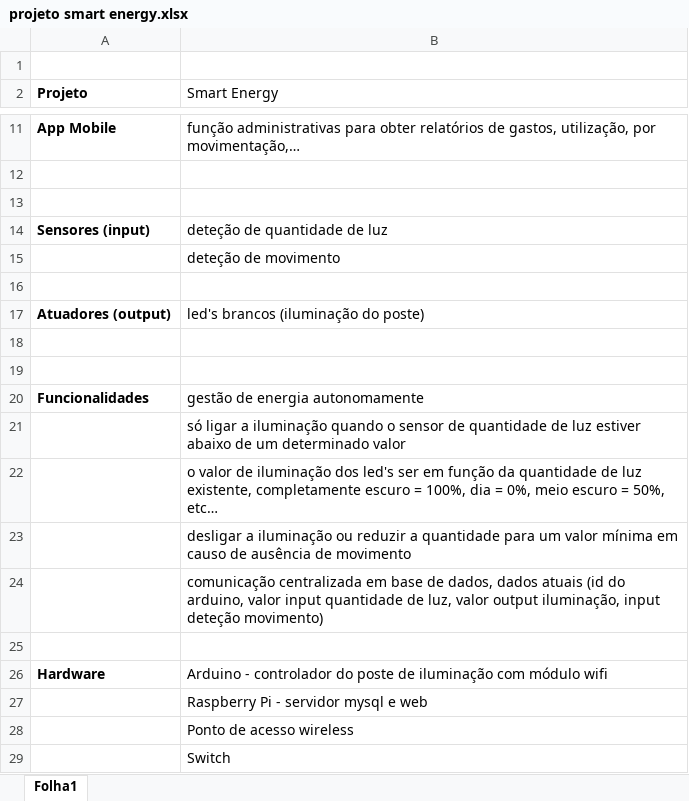
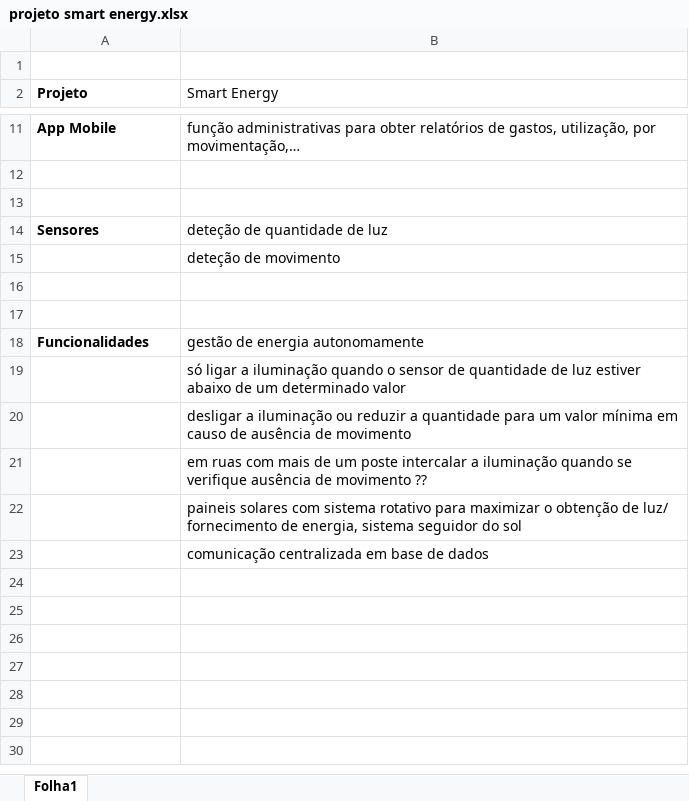
Before and after one commit to azevedotiago/LESI3_SmartCampus, an Excel workbook: PA/projeto smart energy.xlsx, sheet Folha1, drawn as a sheet; only a part is shown, gaps mark what is left out; values as stored, in another font and other column widths than the file's, no borders; removed rows and columns are numbered as before the commit, all else as after; the diff names each change by its address in the sheet, - before the commit and + after, or states it on an @@ line.

Commit message:
20221004 2212
dados da rede

```diff
--- a/PA/projeto smart energy.xlsx (sheet Folha1)
+++ b/PA/projeto smart energy.xlsx (sheet Folha1)
-A14 (Projeto): Sensores (input)
+A14 (Projeto): Sensores
-row 16: (empty)
-row 17: Atuadores (output) | led's brancos (iluminação do poste)
-row 22:  | o valor de iluminação dos led's ser em função da quantidade de luz existente, completamente escuro = 100%, dia = 0%, meio escuro = 50%, etc…
-B21 (Smart Energy): comunicação centralizada em base de dados, dados atuais (id do arduino, valor input quantidade de luz, valor output iluminação, input deteção movimento)
+B21 (Smart Energy): em ruas com mais de um poste intercalar a iluminação quando se verifique ausência de movimento ??
-row 25: (empty)
-row 26: Hardware | Arduino - controlador do poste de iluminação com módulo wifi
-B22 (Smart Energy): Raspberry Pi - servidor mysql e web
+B22 (Smart Energy): paineis solares com sistema rotativo para maximizar o obtenção de luz/ fornecimento de energia, sistema seguidor do sol
-B23 (Smart Energy): Ponto de acesso wireless
+B23 (Smart Energy): comunicação centralizada em base de dados
-row 29:  | Switch
```
Also changed, not shown: 2 other files.
